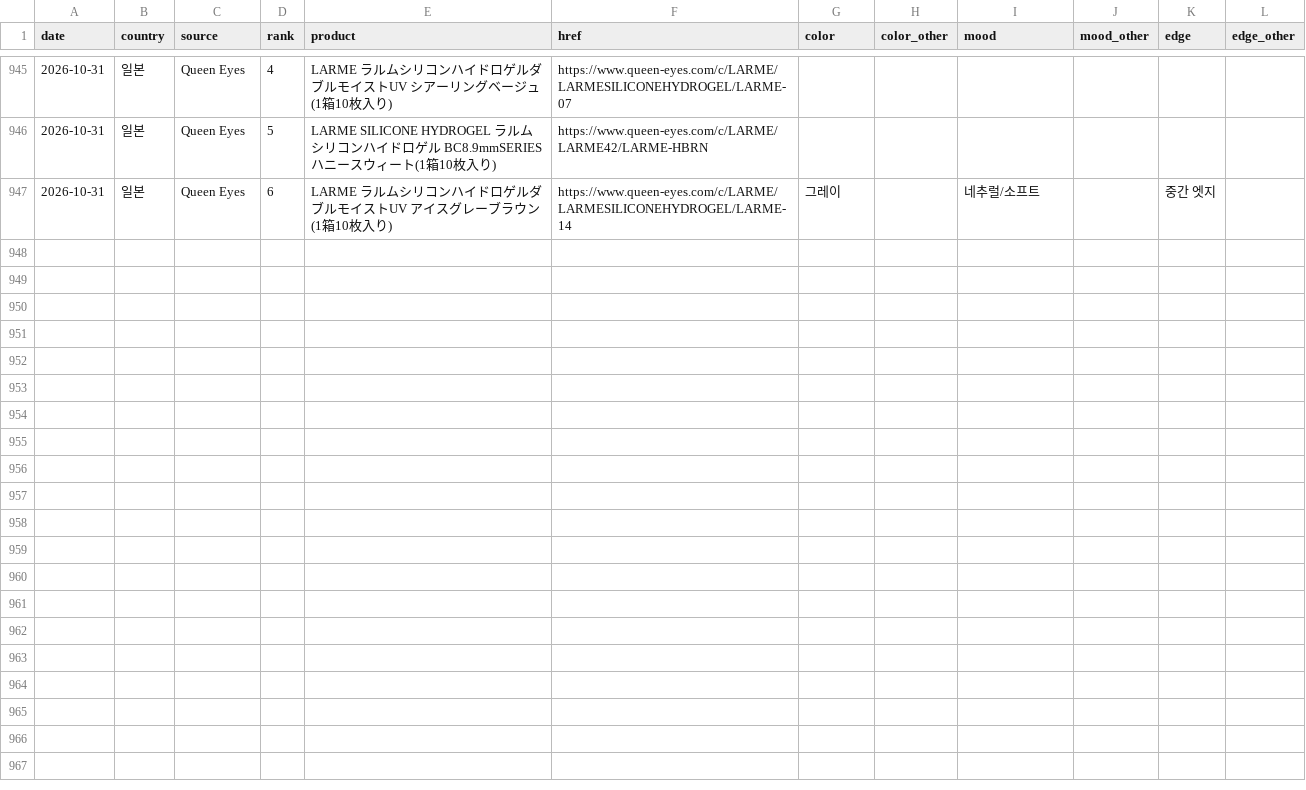
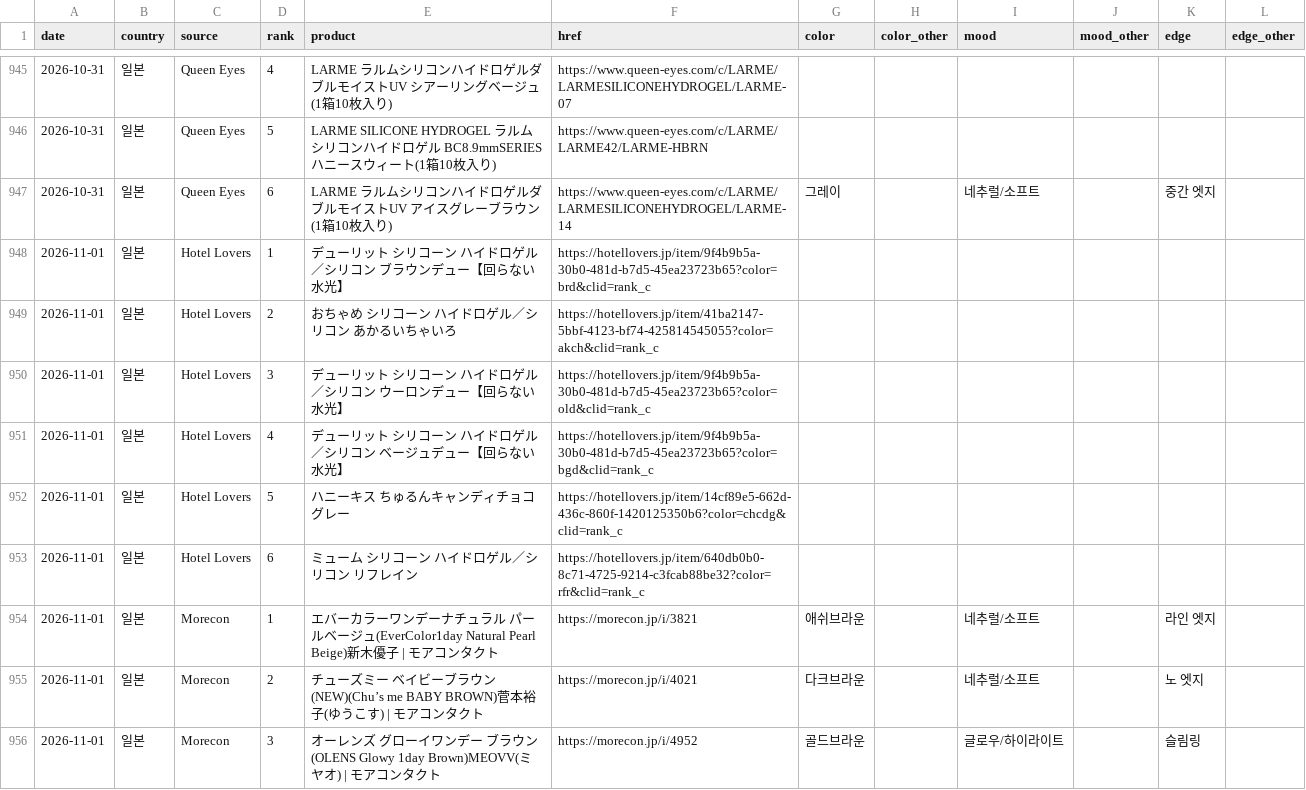
Before and after one commit to imsubin724-design/-, a CSV file: trend_history.csv, drawn as a sheet; only a part is shown, gaps mark what is left out; the diff covers the shown part only.

```diff
--- a/trend_history.csv
+++ b/trend_history.csv
@@ -947 +947,10 @@
 2026-10-31,일본,Queen Eyes,6,LARME ラルムシリコンハイドロゲルダブルモイストUV アイスグレーブラウン (1箱10枚入り),https://www.queen-eyes.com/c/LARME/LARMESILICONEHYDROGEL/LARME-14,그레이,,네추럴/소프트,,중간 엣지,
+2026-11-01,일본,Hotel Lovers,1,デューリット シリコーン ハイドロゲル／シリコン ブラウンデュー【回らない水光】,https://hotellovers.jp/item/9f4b9b5a-30b0-481d-b7d5-45ea23723b65?color=brd&clid=rank_c,,,,,,
+2026-11-01,일본,Hotel Lovers,2,おちゃめ シリコーン ハイドロゲル／シリコン あかるいちゃいろ,https://hotellovers.jp/item/41ba2147-5bbf-4123-bf74-425814545055?color=akch&clid=rank_c,,,,,,
+2026-11-01,일본,Hotel Lovers,3,デューリット シリコーン ハイドロゲル／シリコン ウーロンデュー【回らない水光】,https://hotellovers.jp/item/9f4b9b5a-30b0-481d-b7d5-45ea23723b65?color=old&clid=rank_c,,,,,,
+2026-11-01,일본,Hotel Lovers,4,デューリット シリコーン ハイドロゲル／シリコン ベージュデュー【回らない水光】,https://hotellovers.jp/item/9f4b9b5a-30b0-481d-b7d5-45ea23723b65?color=bgd&clid=rank_c,,,,,,
+2026-11-01,일본,Hotel Lovers,5,ハニーキス ちゅるんキャンディチョコグレー,https://hotellovers.jp/item/14cf89e5-662d-436c-860f-1420125350b6?color=chcdg&clid=rank_c,,,,,,
+2026-11-01,일본,Hotel Lovers,6,ミューム シリコーン ハイドロゲル／シリコン リフレイン,https://hotellovers.jp/item/640db0b0-8c71-4725-9214-c3fcab88be32?color=rfr&clid=rank_c,,,,,,
+2026-11-01,일본,Morecon,1,エバーカラーワンデーナチュラル パールベージュ(EverColor1day Natural Pearl Beige)新木優子 | モアコンタクト,https://morecon.jp/i/3821,애쉬브라운,,네추럴/소프트,,라인 엣지,
+2026-11-01,일본,Morecon,2,チューズミー ベイビーブラウン(NEW)(Chu’s me BABY BROWN)菅本裕子(ゆうこす) | モアコンタクト,https://morecon.jp/i/4021,다크브라운,,네추럴/소프트,,노 엣지,
+2026-11-01,일본,Morecon,3,オーレンズ グローイワンデー ブラウン(OLENS Glowy 1day Brown)MEOVV(ミヤオ) | モアコンタクト,https://morecon.jp/i/4952,골드브라운,,글로우/하이라이트,,슬림링,
```
Also changed, not shown: 9 added rows elsewhere in this file, queen_eyes_today.csv, 5 other files.
